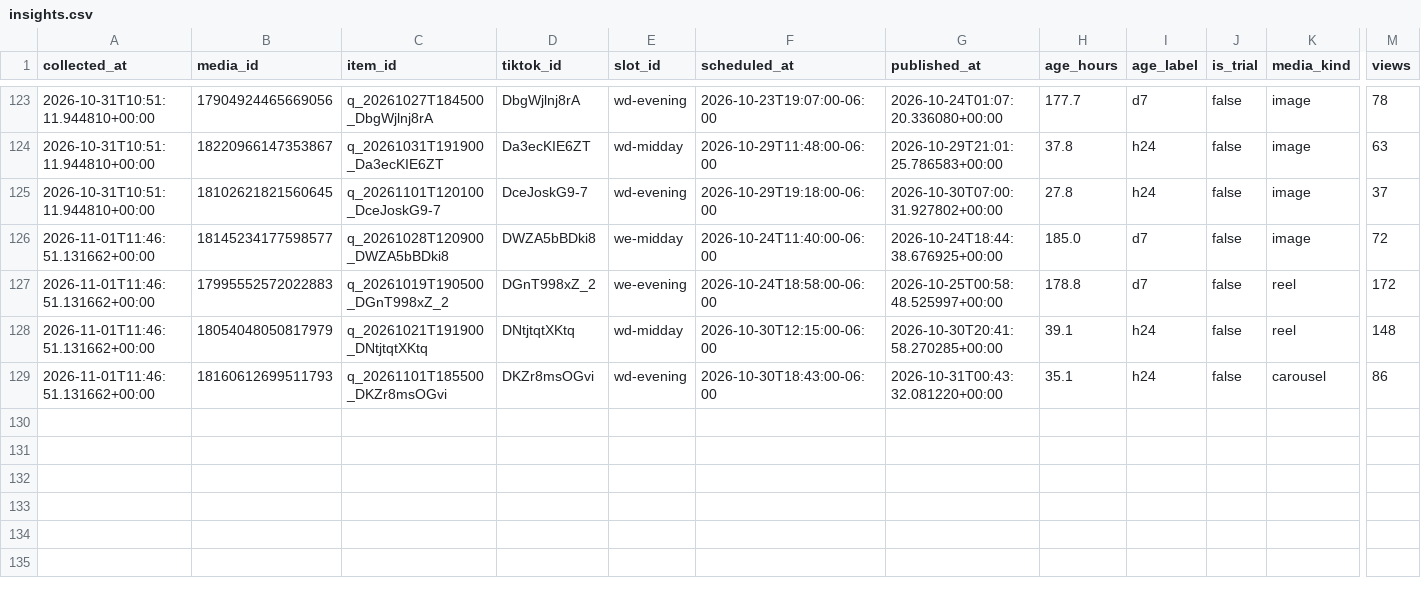
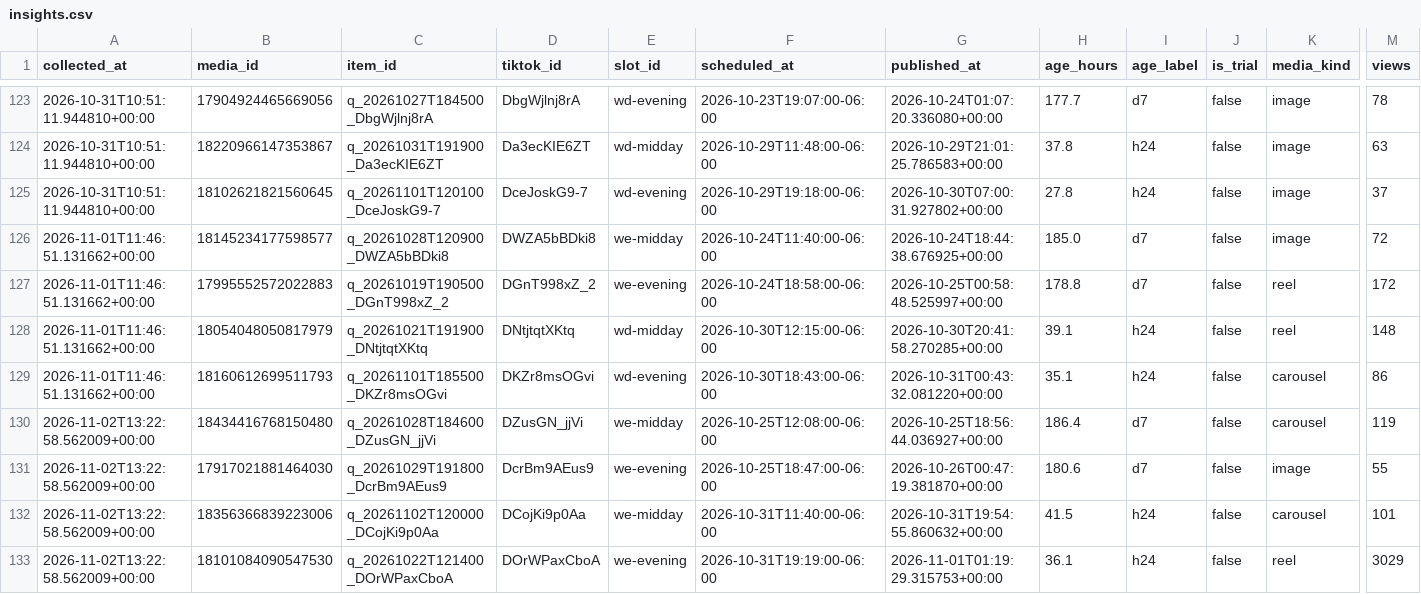
Before and after one commit to mktjamesolaya-cloud/jamesolaya-es-social, a CSV file: data/insights.csv, drawn as a sheet; only a part is shown, gaps mark what is left out; rows hold the shown columns only; the diff names each change by its address in the sheet, - before the commit and + after, or states it on an @@ line.

Commit message:
Metricas coletadas no run 41452467290

```diff
--- a/data/insights.csv
+++ b/data/insights.csv
+row 130: 2026-11-02T13:22:58.562009+00:00 | 18434416768150480 | q_20261028T184600_DZusGN_jjVi | DZusGN_jjVi | we-midday | 2026-10-25T12:08:00-06:00 | 2026-10-25T18:56:44.036927+00:00 | 186.4 | d7 | false | carousel | 119
+row 131: 2026-11-02T13:22:58.562009+00:00 | 17917021881464030 | q_20261029T191800_DcrBm9AEus9 | DcrBm9AEus9 | we-evening | 2026-10-25T18:47:00-06:00 | 2026-10-26T00:47:19.381870+00:00 | 180.6 | d7 | false | image | 55
+row 132: 2026-11-02T13:22:58.562009+00:00 | 18356366839223006 | q_20261102T120000_DCojKi9p0Aa | DCojKi9p0Aa | we-midday | 2026-10-31T11:40:00-06:00 | 2026-10-31T19:54:55.860632+00:00 | 41.5 | h24 | false | carousel | 101
+row 133: 2026-11-02T13:22:58.562009+00:00 | 18101084090547530 | q_20261022T121400_DOrWPaxCboA | DOrWPaxCboA | we-evening | 2026-10-31T19:19:00-06:00 | 2026-11-01T01:19:29.315753+00:00 | 36.1 | h24 | false | reel | 3029
```
